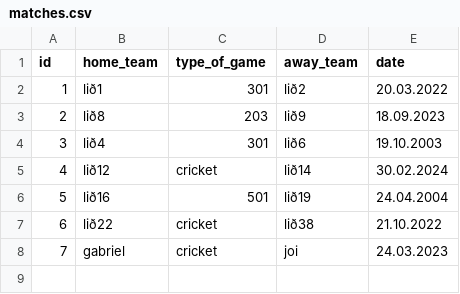
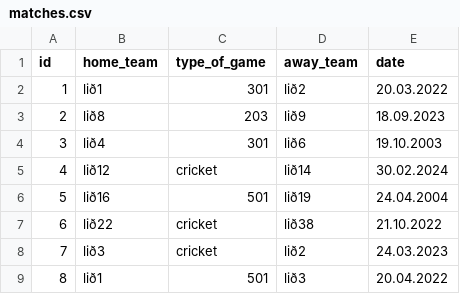
Before and after one commit to gudlaugvest/hopur-8, a CSV file: file/matches.csv, drawn as a sheet.

```diff
--- a/file/matches.csv
+++ b/file/matches.csv
@@ -7,2 +7,3 @@ id,home_team,type_of_game,away_team,date
 6,lið22,cricket,lið38,21.10.2022
-7,gabriel,cricket,joi,24.03.2023
+7,lið3,cricket,lið2,24.03.2023
+8,lið1,501,lið3,20.04.2022
```
Also changed, not shown: file/player.csv, 2 other files.
